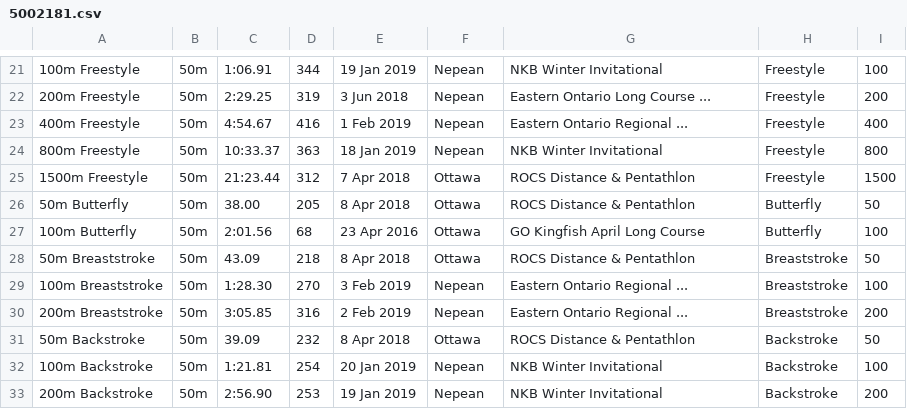
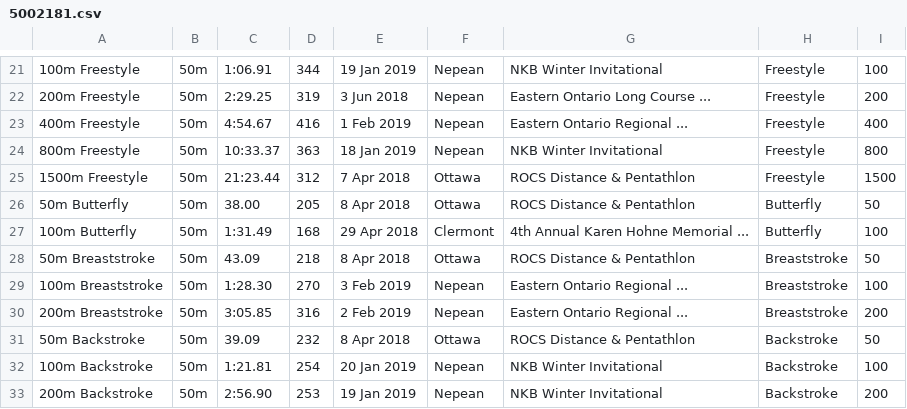
Before and after one commit to Subject2Risk/swim-report, a CSV file: swim-data/5002181.csv, drawn as a sheet; only a part is shown, gaps mark what is left out.

Commit message:
100 LC Fly (1:31.49) from Karen Hohne Memorial meet in Florida.

```diff
--- a/swim-data/5002181.csv
+++ b/swim-data/5002181.csv
@@ -26,3 +26,3 @@
 50m Butterfly,50m,38.00,205,8 Apr 2018,Ottawa,ROCS Distance & Pentathlon,Butterfly,50
-100m Butterfly,50m,2:01.56,68,23 Apr 2016,Ottawa,GO Kingfish April Long Course,Butterfly,100
+100m Butterfly,50m,1:31.49,168,29 Apr 2018,Clermont,4th Annual Karen Hohne Memorial ...,Butterfly,100
 50m Breaststroke,50m,43.09,218,8 Apr 2018,Ottawa,ROCS Distance & Pentathlon,Breaststroke,50
```
